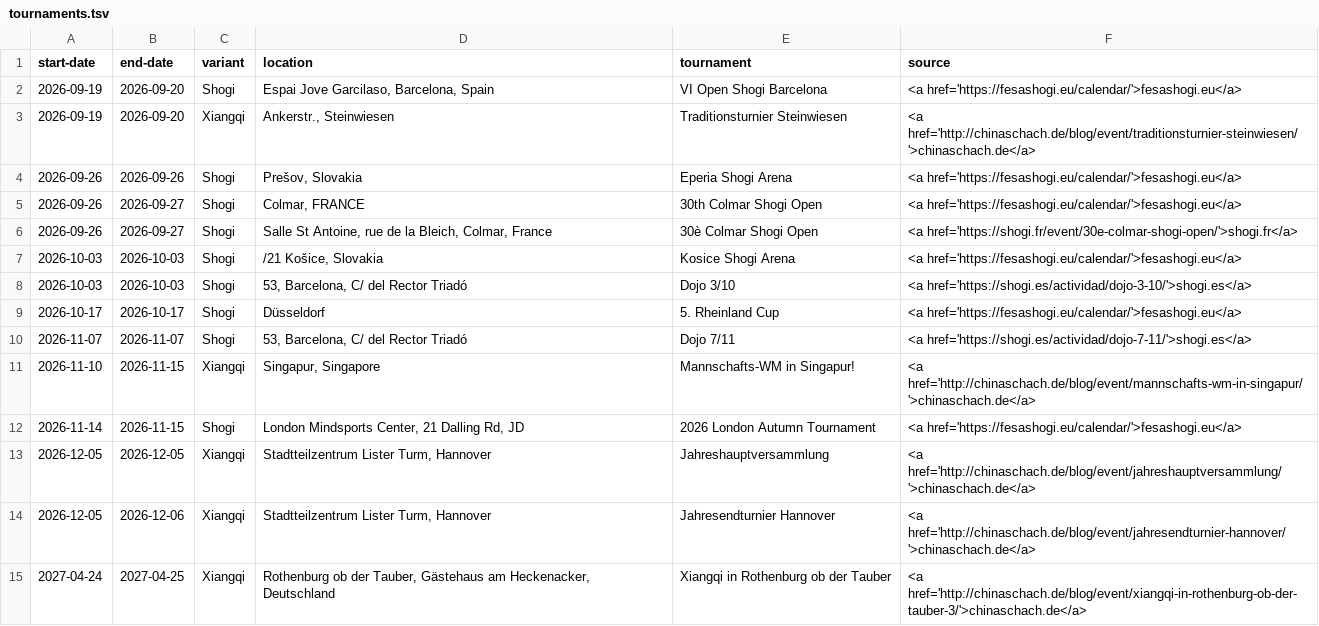
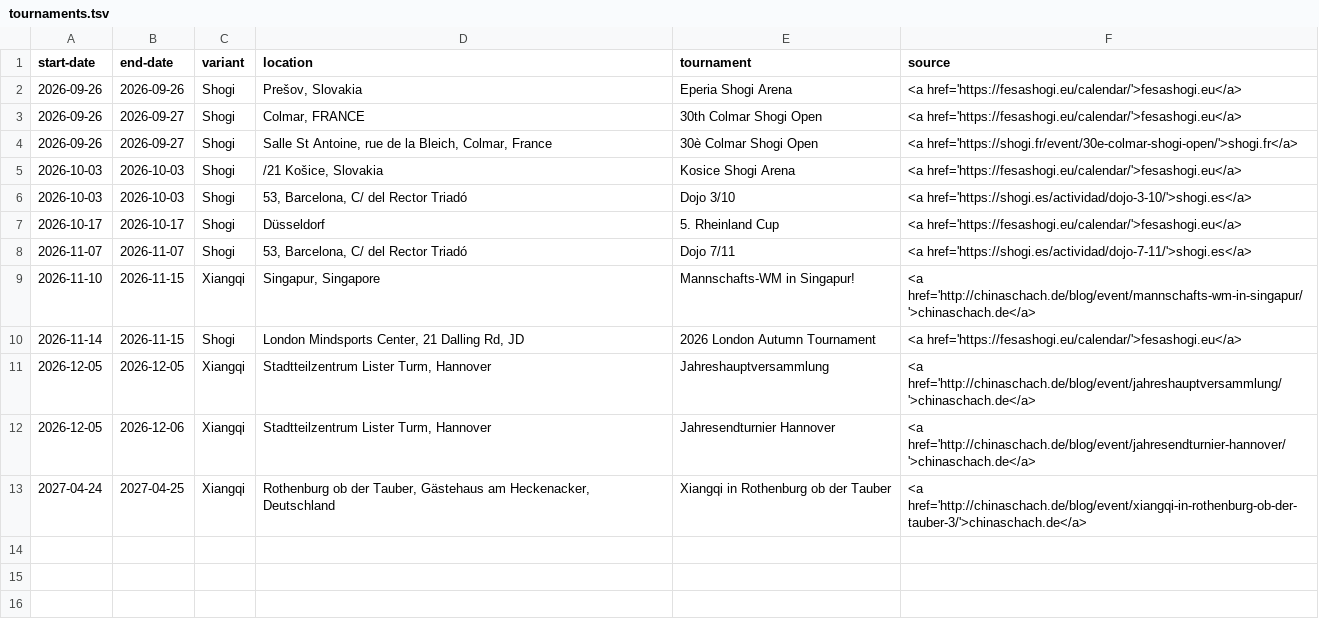
Before and after one commit to chess-variants/chess-variants.github.io, a TSV file: _data/tournaments.tsv, drawn as a sheet; the diff names each change by its address in the sheet, - before the commit and + after, or states it on an @@ line.

```diff
--- a/_data/tournaments.tsv
+++ b/_data/tournaments.tsv
-row 2: 2026-09-19 | 2026-09-20 | Shogi | Espai Jove Garcilaso, Barcelona, Spain | VI Open Shogi Barcelona | <a href='https://fesashogi.eu/calendar/'>fesashogi.eu</a>
-row 3: 2026-09-19 | 2026-09-20 | Xiangqi | Ankerstr., Steinwiesen | Traditionsturnier Steinwiesen | <a href='http://chinaschach.de/blog/event/traditionsturnier-steinwiesen/'>chinaschach.de</a>
```
